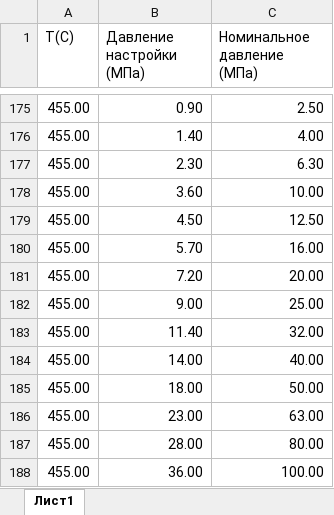
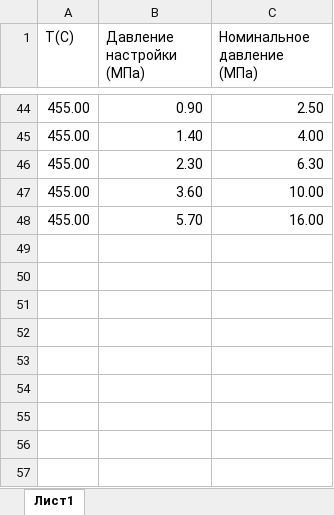
Before and after one commit to kyberlox/regConf, an Excel workbook: code/Table2.xlsx, sheet Лист1, drawn as a sheet; only a part is shown, gaps mark what is left out; values as stored, in another font and other column widths than the file's, no borders; the diff covers the shown part only; the diff names each change by its address in the sheet, - before the commit and + after, or states it on an @@ line.

```diff
--- a/code/Table2.xlsx (sheet Лист1)
+++ b/code/Table2.xlsx (sheet Лист1)
-row 179: 455.00 | 4.50 | 12.50
-row 181: 455.00 | 7.20 | 20.00
-row 182: 455.00 | 9.00 | 25.00
-row 183: 455.00 | 11.40 | 32.00
-row 184: 455.00 | 14.00 | 40.00
-row 185: 455.00 | 18.00 | 50.00
-row 186: 455.00 | 23.00 | 63.00
-row 187: 455.00 | 28.00 | 80.00
-row 188: 455.00 | 36.00 | 100.00
```
Also changed, not shown: 131 removed rows elsewhere in this sheet, code/Table10.xlsx, 3 other files.
